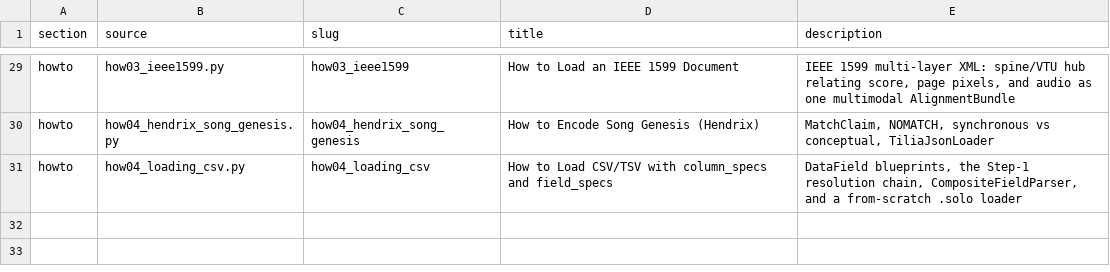
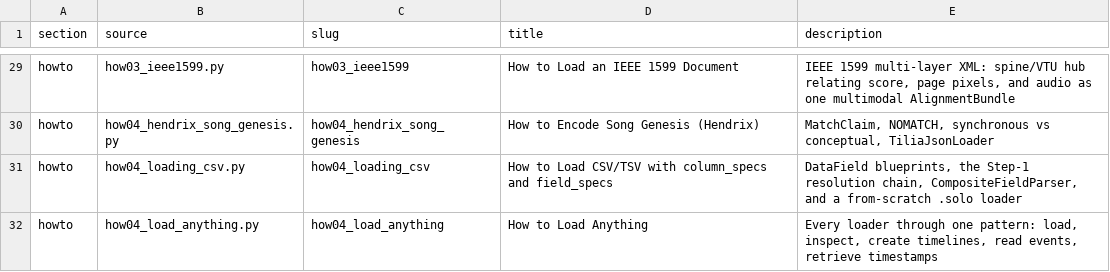
Before and after one commit to TimeToAlign/timetoalign, a CSV file: docs/page/notebooks.csv, drawn as a sheet; only a part is shown, gaps mark what is left out.

Commit message:
docs: publish the loader walkthrough and fix its heading order
`how04_load_anything` was a tracked notebook source that no manifest row and
no navigation entry pointed at, so its page was never built -- while the
loading tutorial linked to it twice. Both links resolved to nothing.

Register it in the notebook manifest and under In-depth Topics, and move the
Ms3Loader section heading below the document title. It had been the very
first cell, so the page would have opened with a section heading standing
above the title it belongs under.

```diff
--- a/docs/page/notebooks.csv
+++ b/docs/page/notebooks.csv
@@ -31 +31,2 @@ howto,how04_hendrix_song_genesis.py,how04_hendrix_song_genesis,How to Encode Son
 howto,how04_loading_csv.py,how04_loading_csv,How to Load CSV/TSV with column_specs and field_specs,"DataField blueprints, the Step-1 resolution chain, CompositeFieldParser, and a from-scratch .solo loader"
+howto,how04_load_anything.py,how04_load_anything,How to Load Anything,"Every loader through one pattern: load, inspect, create timelines, read events, retrieve timestamps"
```
Also changed, not shown: 4 other files.
